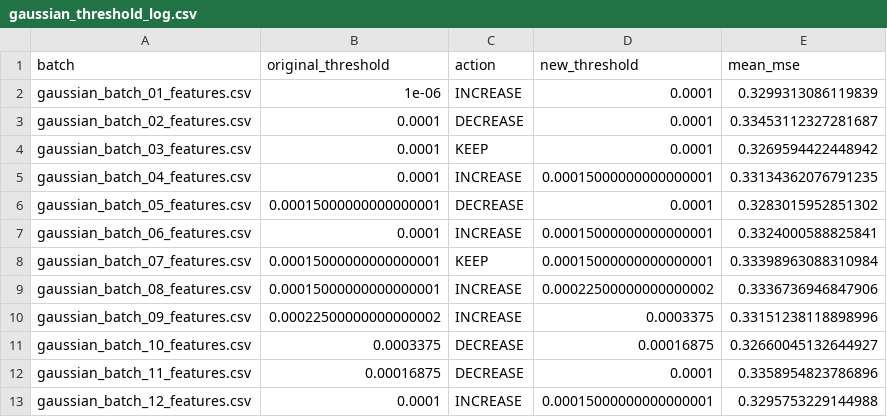
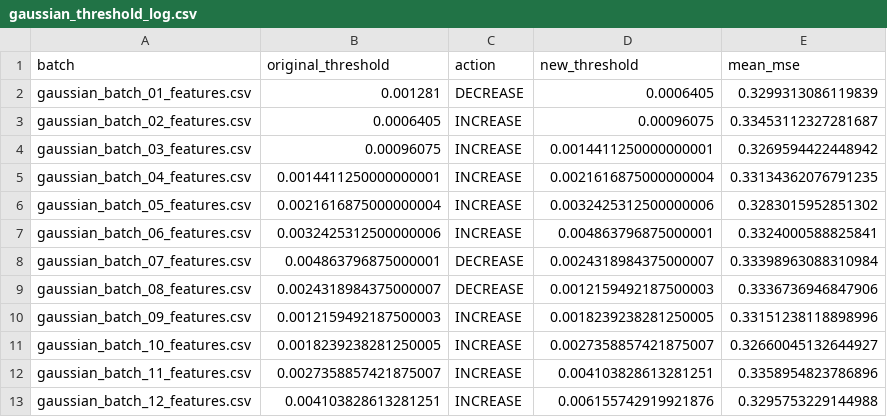
Before and after one commit to roshanadhikari2073/hurla_project, a CSV file: logs/gaussian_threshold_log.csv, drawn as a sheet; only a part is shown; the diff covers the shown part only.

Commit message:
Refined F1 reward calculation in run_batches.py

```diff
--- a/logs/gaussian_threshold_log.csv
+++ b/logs/gaussian_threshold_log.csv
@@ -1,13 +1,13 @@
 batch,original_threshold,action,new_threshold,mean_mse
-gaussian_batch_01_features.csv,1e-06,INCREASE,0.0001,0.3299313086119839
-gaussian_batch_02_features.csv,0.0001,DECREASE,0.0001,0.33453112327281687
-gaussian_batch_03_features.csv,0.0001,KEEP,0.0001,0.3269594422448942
-gaussian_batch_04_features.csv,0.0001,INCREASE,0.00015000000000000001,0.33134362076791235
-gaussian_batch_05_features.csv,0.00015000000000000001,DECREASE,0.0001,0.3283015952851302
-gaussian_batch_06_features.csv,0.0001,INCREASE,0.00015000000000000001,0.3324000588825841
-gaussian_batch_07_features.csv,0.00015000000000000001,KEEP,0.00015000000000000001,0.33398963088310984
-gaussian_batch_08_features.csv,0.00015000000000000001,INCREASE,0.00022500000000000002,0.3336736946847906
-gaussian_batch_09_features.csv,0.00022500000000000002,INCREASE,0.0003375,0.33151238118898996
-gaussian_batch_10_features.csv,0.0003375,DECREASE,0.00016875,0.32660045132644927
-gaussian_batch_11_features.csv,0.00016875,DECREASE,0.0001,0.3358954823786896
-gaussian_batch_12_features.csv,0.0001,INCREASE,0.00015000000000000001,0.3295753229144988
+gaussian_batch_01_features.csv,0.001281,DECREASE,0.0006405,0.3299313086119839
+gaussian_batch_02_features.csv,0.0006405,INCREASE,0.00096075,0.33453112327281687
+gaussian_batch_03_features.csv,0.00096075,INCREASE,0.0014411250000000001,0.3269594422448942
+gaussian_batch_04_features.csv,0.0014411250000000001,INCREASE,0.0021616875000000004,0.33134362076791235
+gaussian_batch_05_features.csv,0.0021616875000000004,INCREASE,0.0032425312500000006,0.3283015952851302
+gaussian_batch_06_features.csv,0.0032425312500000006,INCREASE,0.004863796875000001,0.3324000588825841
+gaussian_batch_07_features.csv,0.004863796875000001,DECREASE,0.0024318984375000007,0.33398963088310984
+gaussian_batch_08_features.csv,0.0024318984375000007,DECREASE,0.0012159492187500003,0.3336736946847906
+gaussian_batch_09_features.csv,0.0012159492187500003,INCREASE,0.0018239238281250005,0.33151238118898996
+gaussian_batch_10_features.csv,0.0018239238281250005,INCREASE,0.0027358857421875007,0.32660045132644927
+gaussian_batch_11_features.csv,0.0027358857421875007,INCREASE,0.004103828613281251,0.3358954823786896
+gaussian_batch_12_features.csv,0.004103828613281251,INCREASE,0.006155742919921876,0.3295753229144988
```
Also changed, not shown: 30 edited cells elsewhere in this file, logs/batch_metrics_log.csv, logs/gaussian_reward_log.csv, 3 other files.
